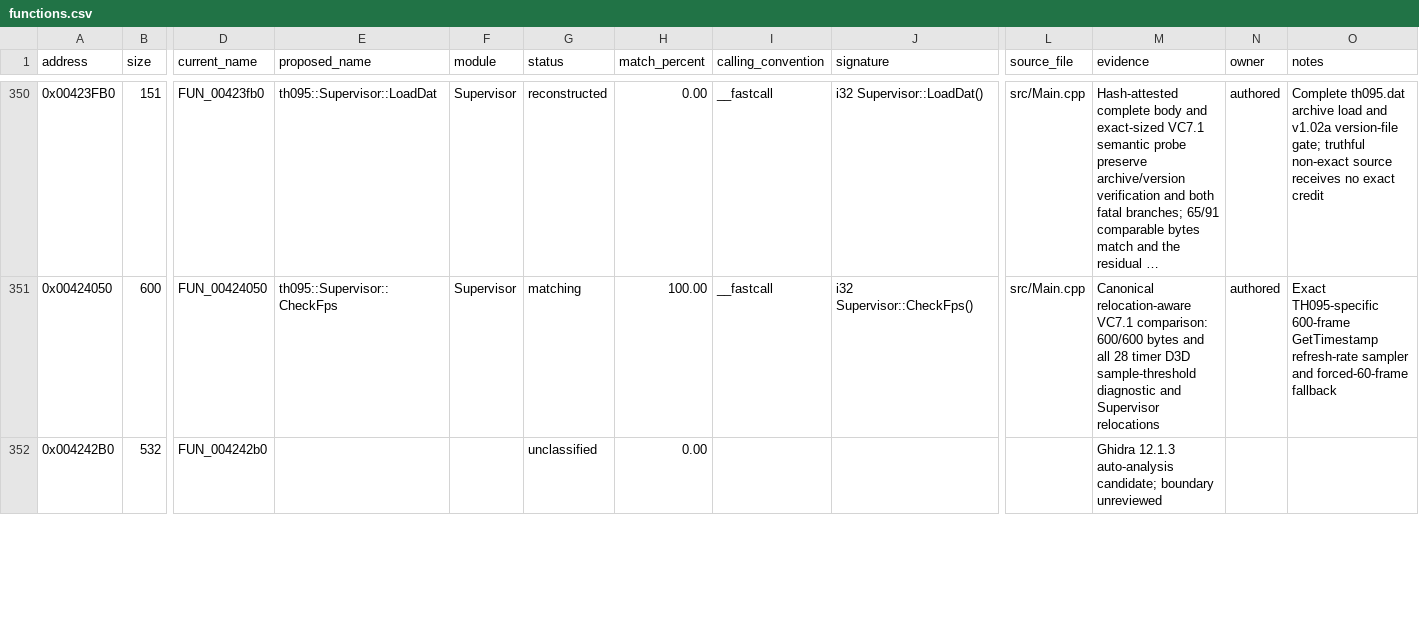
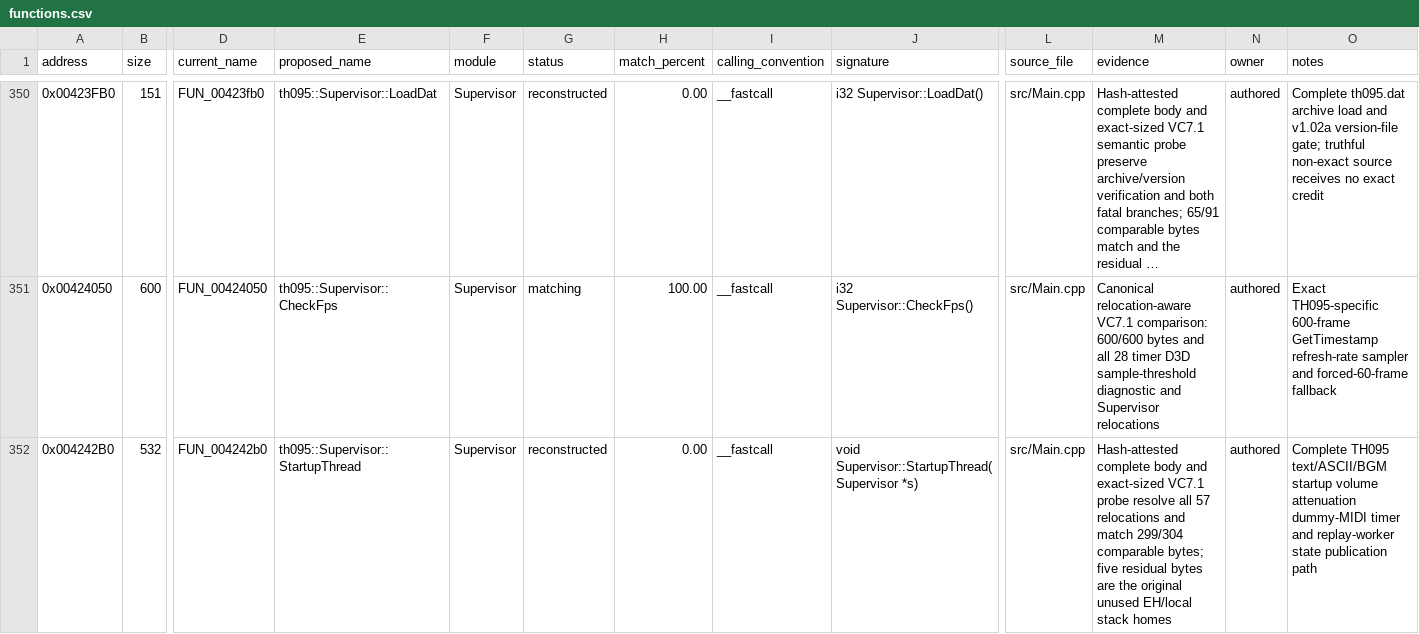
Before and after one commit to N0zoM1z0/th095, a CSV file: config/functions.csv, drawn as a sheet; only a part is shown, gaps mark what is left out; long unchanged cells end in …; the diff covers the shown part only; the diff names each change by its address in the sheet, - before the commit and + after, or states it on an @@ line.

Commit message:
Reconstruct TH095 startup ownership lifecycle

```diff
--- a/config/functions.csv
+++ b/config/functions.csv
-E352 (proposed_name): (empty)
+E352 (proposed_name): th095::Supervisor::StartupThread
-F352 (module): (empty)
+F352 (module): Supervisor
-G352 (status): unclassified
+G352 (status): reconstructed
-I352 (calling_convention): (empty)
+I352 (calling_convention): __fastcall
-J352 (signature): (empty)
+J352 (signature): void Supervisor::StartupThread(Supervisor *s)
-L352 (source_file): (empty)
+L352 (source_file): src/Main.cpp
-M352 (evidence): Ghidra 12.1.3 auto-analysis candidate; boundary unreviewed
+M352 (evidence): Hash-attested complete body and exact-sized VC7.1 probe resolve all 57 relocations and match 299/304 comparable bytes; five residual bytes are the original unused EH/local stack homes
-N352 (owner): (empty)
+N352 (owner): authored
-O352 (notes): (empty)
+O352 (notes): Complete TH095 text/ASCII/BGM startup volume attenuation dummy-MIDI timer and replay-worker state publication path
```
Also changed, not shown: 9 edited cells elsewhere in this file, config/function-origins.csv, config/implemented.csv, 8 other files.
